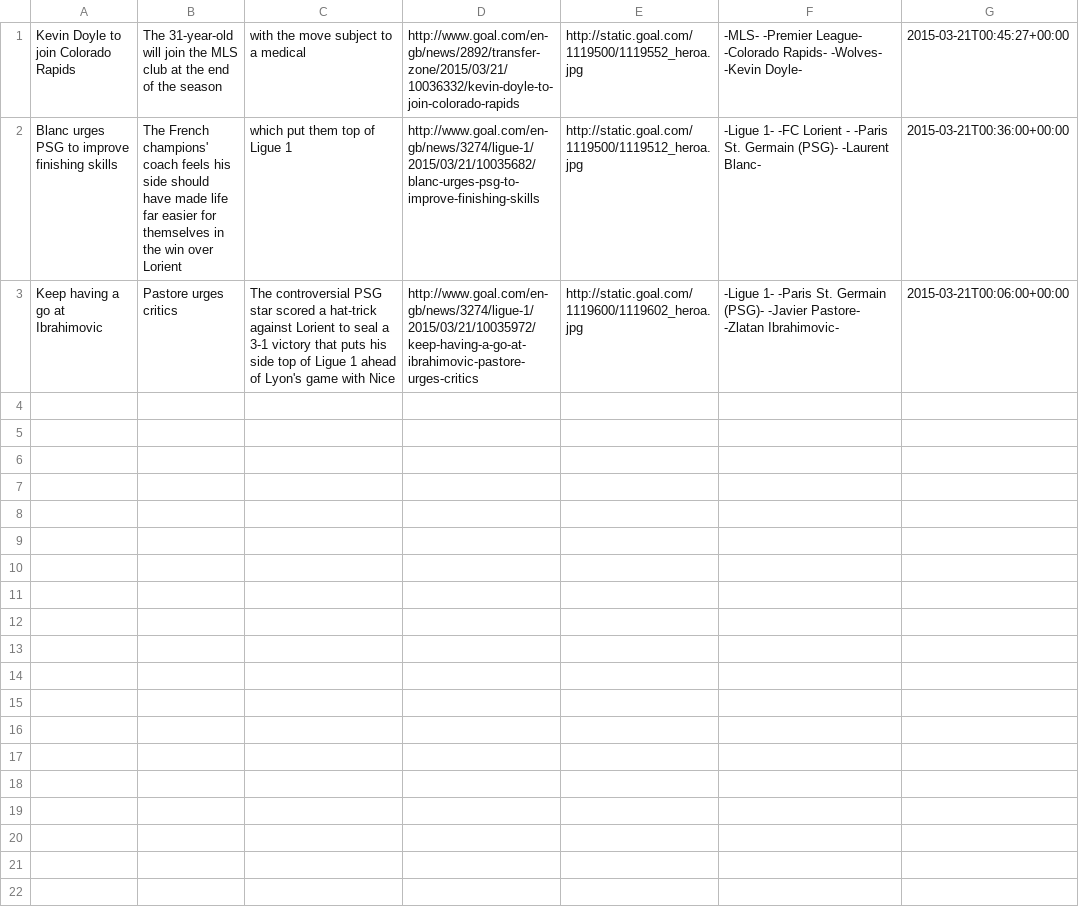
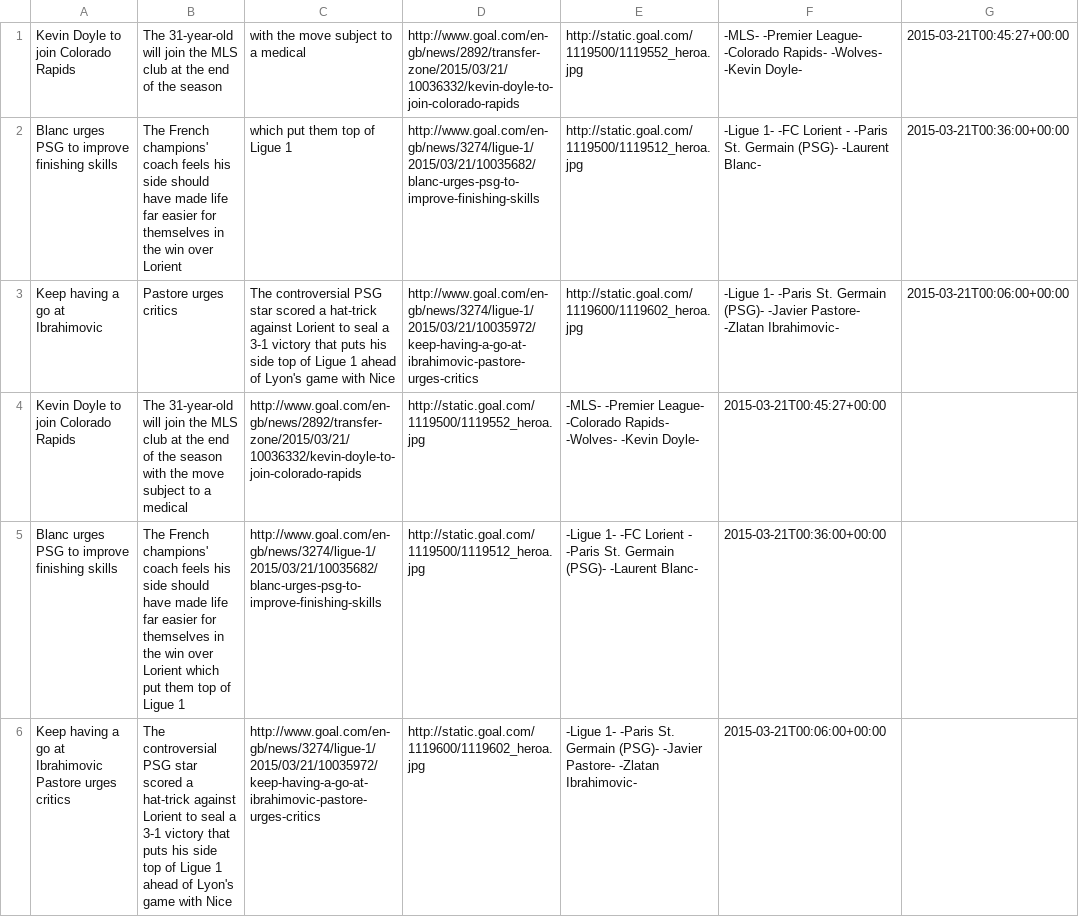
Before and after one commit to anomitra/articleScraper, a CSV file: outputGoal.csv, drawn as a sheet; only a part is shown; the diff covers the shown part only; the diff names each change by its address in the sheet, - before the commit and + after, or states it on an @@ line.

```diff
--- a/outputGoal.csv
+++ b/outputGoal.csv
+row 4: Kevin Doyle to join Colorado Rapids | The 31-year-old will join the MLS club at the end of the season with the move subject to a medical | http://www.goal.com/en-gb/news/2892/transfer-zone/2015/03/21/10036332/kevin-doyle-to-join-colorado-rapids | http://static.goal.com/1119500/1119552_heroa.jpg | -MLS- -Premier League- -Colorado Rapids- -Wolves- -Kevin Doyle- | 2015-03-21T00:45:27+00:00
+row 5: Blanc urges PSG to improve finishing skills | The French champions' coach feels his side should have made life far easier for themselves in the win over Lorient which put them top of Ligue 1 | http://www.goal.com/en-gb/news/3274/ligue-1/2015/03/21/10035682/blanc-urges-psg-to-improve-finishing-skills | http://static.goal.com/1119500/1119512_heroa.jpg | -Ligue 1- -FC Lorient - -Paris St. Germain (PSG)- -Laurent Blanc- | 2015-03-21T00:36:00+00:00
+row 6: Keep having a go at Ibrahimovic Pastore urges critics | The controversial PSG star scored a hat-trick against Lorient to seal a 3-1 victory that puts his side top of Ligue 1 ahead of Lyon's game with Nice | http://www.goal.com/en-gb/news/3274/ligue-1/2015/03/21/10035972/keep-having-a-go-at-ibrahimovic-pastore-urges-critics | http://static.goal.com/1119600/1119602_heroa.jpg | -Ligue 1- -Paris St. Germain (PSG)- -Javier Pastore- -Zlatan Ibrahimovic- | 2015-03-21T00:06:00+00:00
```
Also changed, not shown: 3 added rows elsewhere in this file, 3 other files.
